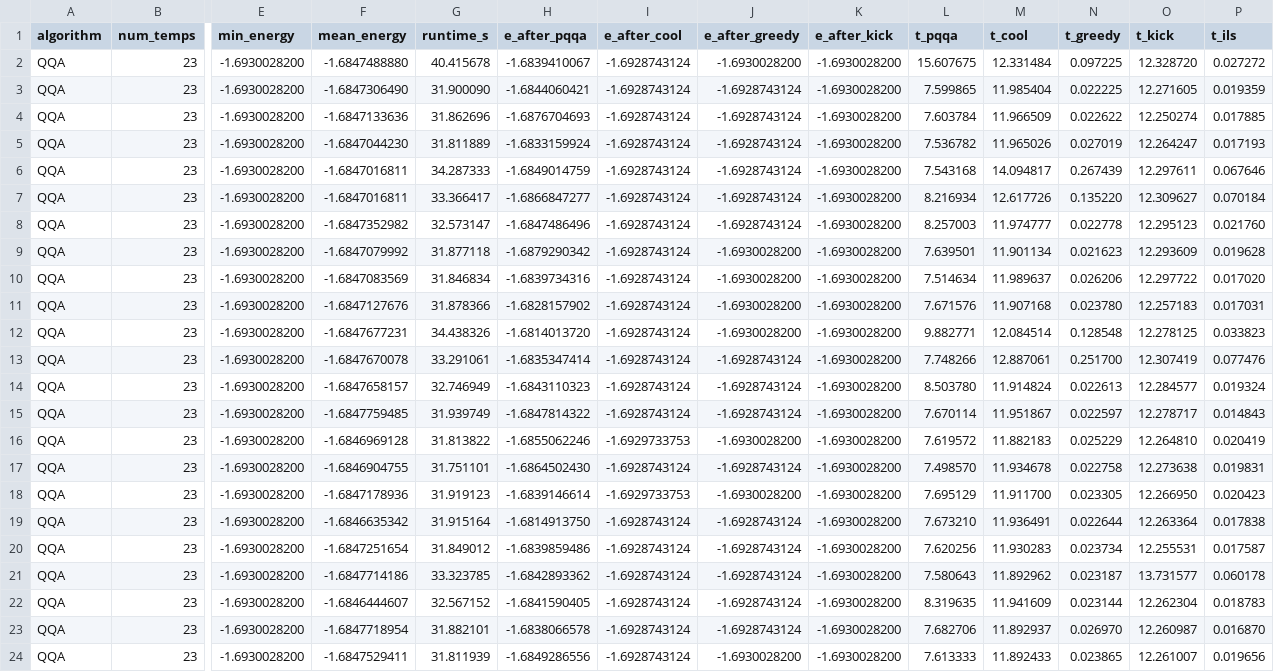
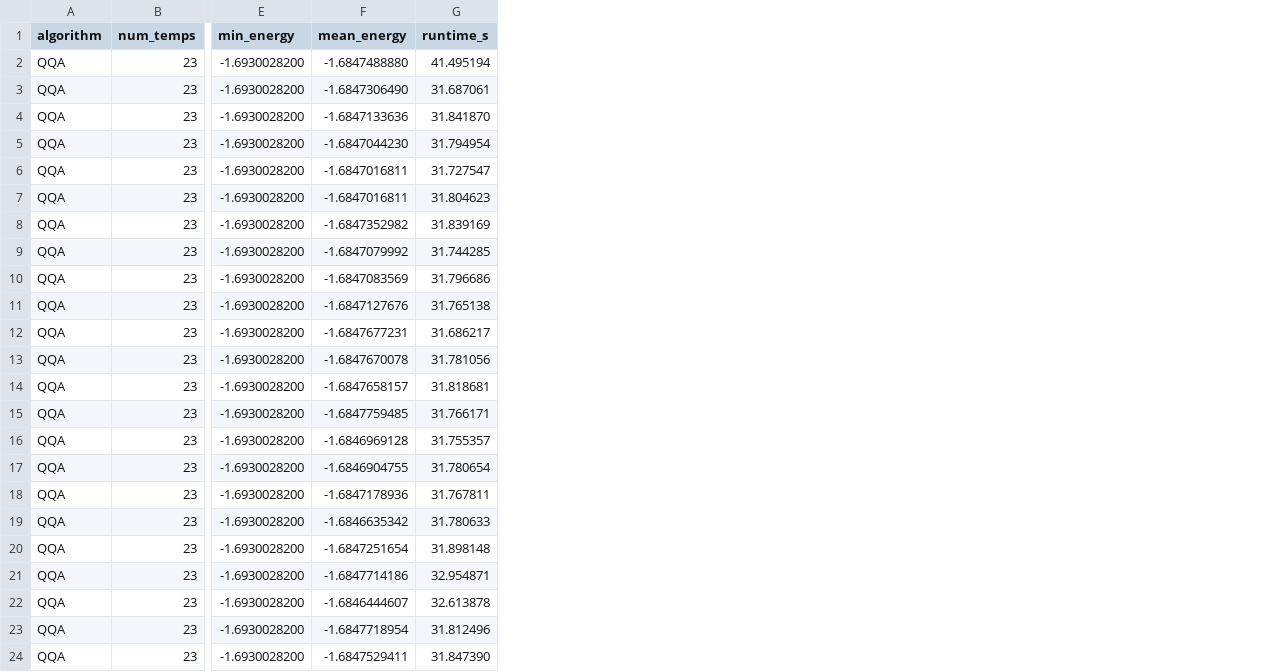
Before and after one commit to Yuma-Ichikawa/MLMC_optimization, a CSV file: Reproduction/fresh_runs/winning/qqa_winner_G1.csv, drawn as a sheet; only a part is shown, gaps mark what is left out; the diff covers the shown part only; the diff names each change by its address in the sheet, - before the commit and + after, or states it on an @@ line.

```diff
--- a/Reproduction/fresh_runs/winning/qqa_winner_G1.csv
+++ b/Reproduction/fresh_runs/winning/qqa_winner_G1.csv
-column H (e_after_pqqa), rows 2-24: -1.6839410067 | -1.6844060421 | -1.6876704693 | -1.6833159924 | -1.6849014759 | -1.6866847277 | -1.6847486496 | -1.6879290342 | -1.6839734316 | -1.6828157902 | -1.6814013720 | -1.6835347414 | -1.6843110323 | -1.6847814322 | -1.6855062246 | -1.6864502430 | -1.6839146614 | -1.6814913750 | -1.6839859486 | -1.6842893362 | -1.6841590405 | -1.6838066578 | -1.6849286556
-column I (e_after_cool), rows 2-24: -1.6928743124 | -1.6928743124 | -1.6928743124 | -1.6928743124 | -1.6928743124 | -1.6928743124 | -1.6928743124 | -1.6928743124 | -1.6928743124 | -1.6928743124 | -1.6928743124 | -1.6928743124 | -1.6928743124 | -1.6928743124 | -1.6929733753 | -1.6928743124 | -1.6929733753 | -1.6928743124 | -1.6928743124 | -1.6928743124 | -1.6928743124 | -1.6928743124 | -1.6928743124
-column J (e_after_greedy), rows 2-24: -1.6930028200 | -1.6928743124 | -1.6928743124 | -1.6928743124 | -1.6928743124 | -1.6928743124 | -1.6928743124 | -1.6930028200 | -1.6930028200 | -1.6930028200 | -1.6930028200 | -1.6928743124 | -1.6928743124 | -1.6928743124 | -1.6930028200 | -1.6928743124 | -1.6930028200 | -1.6928743124 | -1.6928743124 | -1.6928743124 | -1.6928743124 | -1.6928743124 | -1.6930028200
-column K (e_after_kick), rows 2-24: all -1.6930028200
-column L (t_pqqa), rows 2-24: 15.607675 | 7.599865 | 7.603784 | 7.536782 | 7.543168 | 8.216934 | 8.257003 | 7.639501 | 7.514634 | 7.671576 | 9.882771 | 7.748266 | 8.503780 | 7.670114 | 7.619572 | 7.498570 | 7.695129 | 7.673210 | 7.620256 | 7.580643 | 8.319635 | 7.682706 | 7.613333
-column M (t_cool), rows 2-24: 12.331484 | 11.985404 | 11.966509 | 11.965026 | 14.094817 | 12.617726 | 11.974777 | 11.901134 | 11.989637 | 11.907168 | 12.084514 | 12.887061 | 11.914824 | 11.951867 | 11.882183 | 11.934678 | 11.911700 | 11.936491 | 11.930283 | 11.892962 | 11.941609 | 11.892937 | 11.892433
-column N (t_greedy), rows 2-24: 0.097225 | 0.022225 | 0.022622 | 0.027019 | 0.267439 | 0.135220 | 0.022778 | 0.021623 | 0.026206 | 0.023780 | 0.128548 | 0.251700 | 0.022613 | 0.022597 | 0.025229 | 0.022758 | 0.023305 | 0.022644 | 0.023734 | 0.023187 | 0.023144 | 0.026970 | 0.023865
-column O (t_kick), rows 2-24: 12.328720 | 12.271605 | 12.250274 | 12.264247 | 12.297611 | 12.309627 | 12.295123 | 12.293609 | 12.297722 | 12.257183 | 12.278125 | 12.307419 | 12.284577 | 12.278717 | 12.264810 | 12.273638 | 12.266950 | 12.263364 | 12.255531 | 13.731577 | 12.262304 | 12.260987 | 12.261007
-column P (t_ils), rows 2-24: 0.027272 | 0.019359 | 0.017885 | 0.017193 | 0.067646 | 0.070184 | 0.021760 | 0.019628 | 0.017020 | 0.017031 | 0.033823 | 0.077476 | 0.019324 | 0.014843 | 0.020419 | 0.019831 | 0.020423 | 0.017838 | 0.017587 | 0.060178 | 0.018783 | 0.016870 | 0.019656
-G2 (runtime_s): 40.415678
+G2 (runtime_s): 41.495194
-G3 (runtime_s): 31.900090
+G3 (runtime_s): 31.687061
-G4 (runtime_s): 31.862696
+G4 (runtime_s): 31.841870
-G5 (runtime_s): 31.811889
+G5 (runtime_s): 31.794954
-G6 (runtime_s): 34.287333
+G6 (runtime_s): 31.727547
-G7 (runtime_s): 33.366417
+G7 (runtime_s): 31.804623
-G8 (runtime_s): 32.573147
+G8 (runtime_s): 31.839169
-G9 (runtime_s): 31.877118
+G9 (runtime_s): 31.744285
-G10 (runtime_s): 31.846834
+G10 (runtime_s): 31.796686
-G11 (runtime_s): 31.878366
+G11 (runtime_s): 31.765138
-G12 (runtime_s): 34.438326
+G12 (runtime_s): 31.686217
-G13 (runtime_s): 33.291061
+G13 (runtime_s): 31.781056
-G14 (runtime_s): 32.746949
+G14 (runtime_s): 31.818681
-G15 (runtime_s): 31.939749
+G15 (runtime_s): 31.766171
-G16 (runtime_s): 31.813822
+G16 (runtime_s): 31.755357
-G17 (runtime_s): 31.751101
+G17 (runtime_s): 31.780654
-G18 (runtime_s): 31.919123
+G18 (runtime_s): 31.767811
-G19 (runtime_s): 31.915164
+G19 (runtime_s): 31.780633
-G20 (runtime_s): 31.849012
+G20 (runtime_s): 31.898148
-G21 (runtime_s): 33.323785
+G21 (runtime_s): 32.954871
-G22 (runtime_s): 32.567152
+G22 (runtime_s): 32.613878
-G23 (runtime_s): 31.882101
+G23 (runtime_s): 31.812496
-G24 (runtime_s): 31.811939
+G24 (runtime_s): 31.847390
```
Also changed, not shown: 27 edited cells elsewhere in this file, Reproduction/figures/pqqa_vs_ga_pareto_L10_hard.stats.csv, 11 other files.
